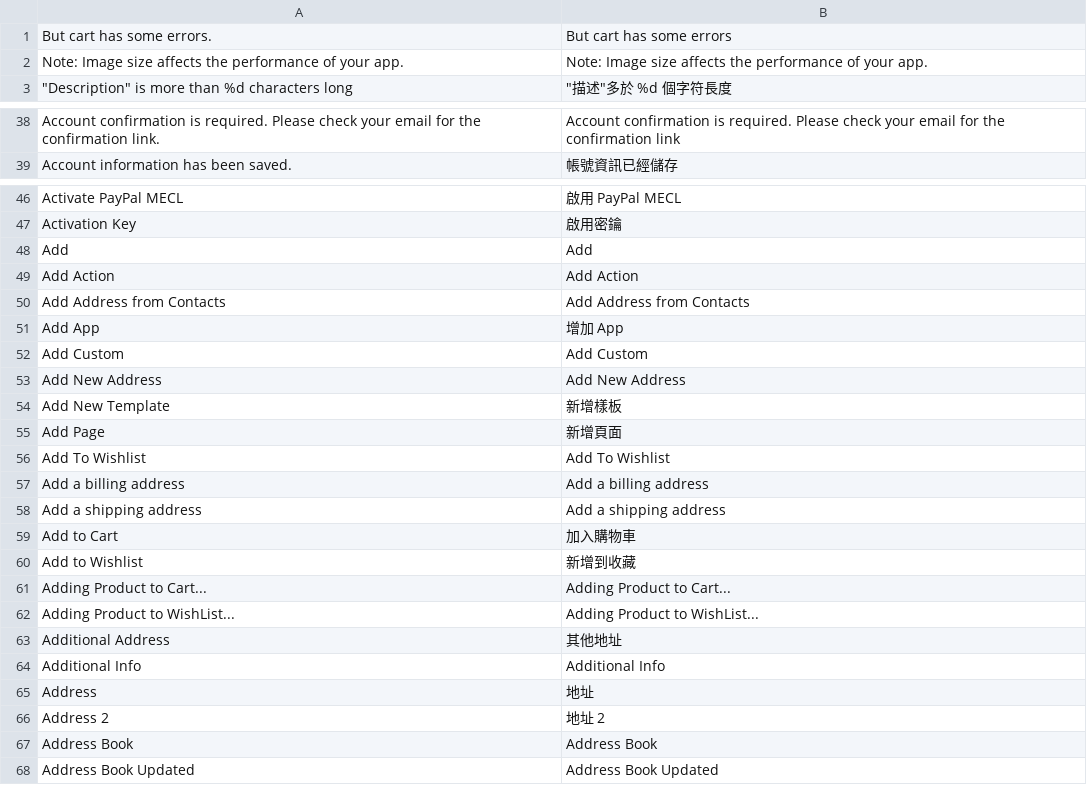
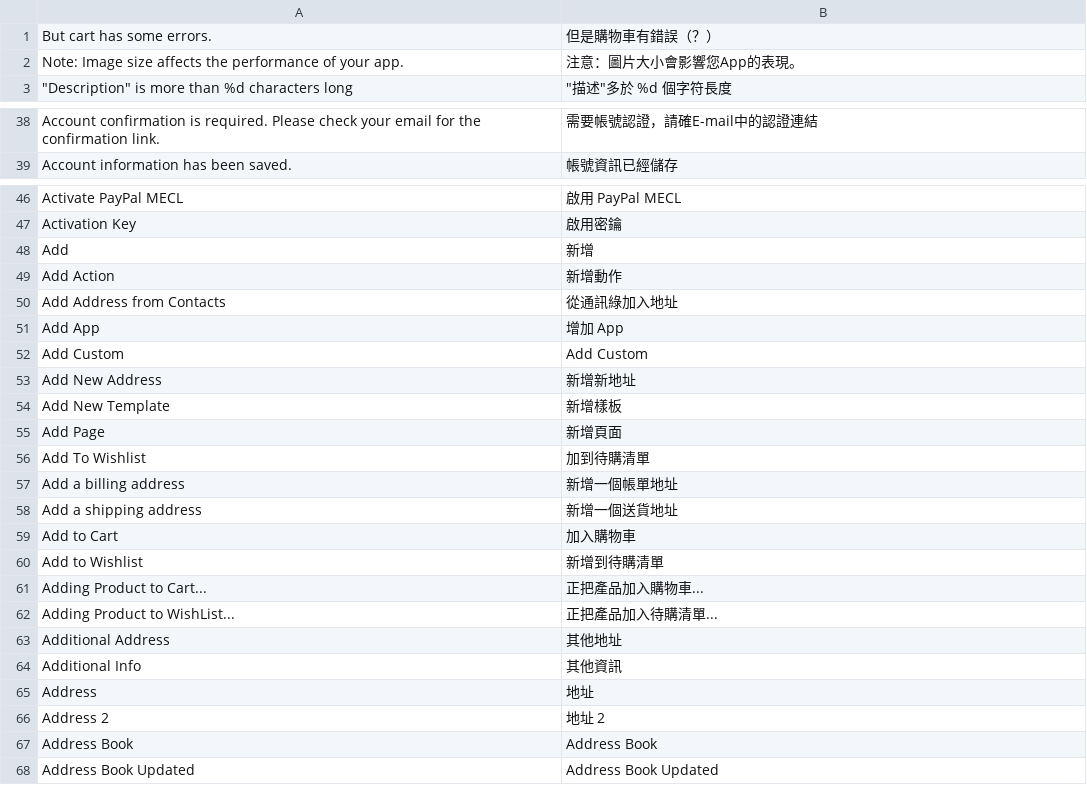
Before and after one commit to TriplesenseReply/magento_translation_zh_tw, a CSV file: Mage_XmlConnect.csv, drawn as a sheet; only a part is shown, gaps mark what is left out; the diff covers the shown part only.

```diff
--- a/Mage_XmlConnect.csv
+++ b/Mage_XmlConnect.csv
@@ -1,3 +1,3 @@
-" But cart has some errors."," But cart has some errors"
-" Note: Image size affects the performance of your app."," Note: Image size affects the performance of your app."
+" But cart has some errors."," 但是購物車有錯誤（？）"
+" Note: Image size affects the performance of your app."," 注意：圖片大小會影響您App的表現。"
 """Description"" is more than %d characters long","""描述""多於 %d 個字符長度"
@@ -38,2 +38,2 @@
-"Account confirmation is required. Please check your email for the confirmation link.","Account confirmation is required. Please check your email for the confirmation link"
+"Account confirmation is required. Please check your email for the confirmation link.","需要帳號認證，請確E-mail中的認證連結"
 "Account information has been saved.","帳號資訊已經儲存"
@@ -47,19 +47,19 @@
 "Activation Key","啟用密鑰"
-"Add","Add"
-"Add Action","Add Action"
-"Add Address from Contacts","Add Address from Contacts"
+"Add","新增"
+"Add Action","新增動作"
+"Add Address from Contacts","從通訊綠加入地址"
 "Add App","增加 App"
 "Add Custom","Add Custom"
-"Add New Address","Add New Address"
+"Add New Address","新增新地址"
 "Add New Template","新增樣板"
 "Add Page","新增頁面"
-"Add To Wishlist","Add To Wishlist"
-"Add a billing address","Add a billing address"
-"Add a shipping address","Add a shipping address"
+"Add To Wishlist","加到待購清單"
+"Add a billing address","新增一個帳單地址"
+"Add a shipping address","新增一個送貨地址"
 "Add to Cart","加入購物車"
-"Add to Wishlist","新增到收藏"
-"Adding Product to Cart...","Adding Product to Cart..."
-"Adding Product to WishList...","Adding Product to WishList..."
+"Add to Wishlist","新增到待購清單"
+"Adding Product to Cart...","正把產品加入購物車..."
+"Adding Product to WishList...","正把產品加入待購清單..."
 "Additional Address","其他地址"
-"Additional Info","Additional Info"
+"Additional Info","其他資訊"
 "Address","地址"
```
Also changed, not shown: 18 edited cells elsewhere in this file.
